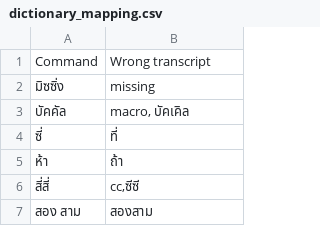
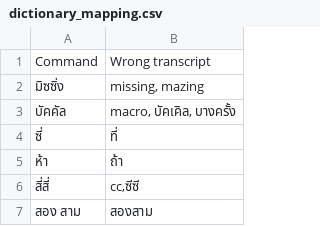
Before and after one commit to dentist-voice-assistant-capstone/web-application, a CSV file: backend_ner/dictionary_mapping.csv, drawn as a sheet.

Commit message:
add dictionary mapping

```diff
--- a/backend_ner/dictionary_mapping.csv
+++ b/backend_ner/dictionary_mapping.csv
@@ -1,4 +1,4 @@
 Command,Wrong transcript
-มิซซิ่ง,missing
-บัคคัล,"macro, บัคเคิล"
+มิซซิ่ง,"missing, mazing"
+บัคคัล,"macro, บัคเคิล, บางครั้ง"
 ซี่,ที่
```
Also changed, not shown: 2 other files.
